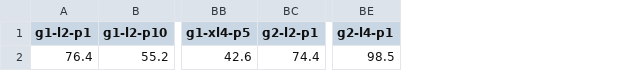
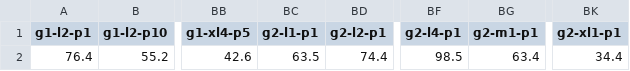
Before and after one commit to igorgs-rj/chainhammer, a CSV file: experimentos/resultados/avgcpu.csv, drawn as a sheet; only a part is shown, gaps mark what is left out; the diff names each change by its address in the sheet, - before the commit and + after, or states it on an @@ line.

```diff
--- a/experimentos/resultados/avgcpu.csv
+++ b/experimentos/resultados/avgcpu.csv
+column BC (g2-l1-p1), row 2: 63.5
+column BG (g2-m1-p1), row 2: 63.4
+column BK (g2-xl1-p1), row 2: 34.4
```
Also changed, not shown: experimentos/resultados/lat.csv, experimentos/resultados/peaktps.csv, 9 other files.
